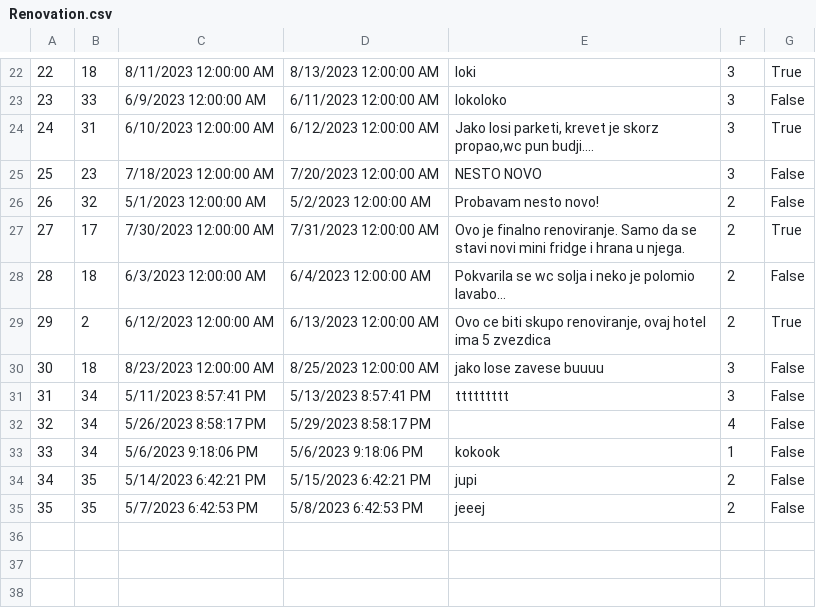
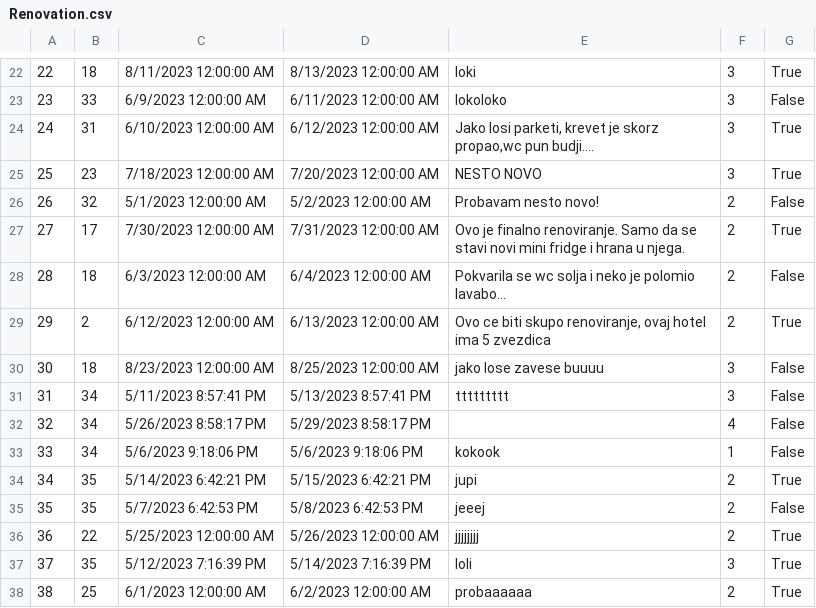
Before and after one commit to MilosMilutinovic01/SIMS-HCI-Project-Group-5-Team-B, a CSV file: SIMS-HCI-Project-Group-5-Team-B/Resources/Data/Renovation.csv, drawn as a sheet; only a part is shown, gaps mark what is left out.

Commit message:
Fixing renovation feature

```diff
--- a/SIMS-HCI-Project-Group-5-Team-B/Resources/Data/Renovation.csv
+++ b/SIMS-HCI-Project-Group-5-Team-B/Resources/Data/Renovation.csv
@@ -24,3 +24,3 @@
 24|31|6/10/2023 12:00:00 AM|6/12/2023 12:00:00 AM|Jako losi parketi, krevet je skorz propao,wc pun budji....|3|True
-25|23|7/18/2023 12:00:00 AM|7/20/2023 12:00:00 AM|NESTO NOVO|3|False
+25|23|7/18/2023 12:00:00 AM|7/20/2023 12:00:00 AM|NESTO NOVO|3|True
 26|32|5/1/2023 12:00:00 AM|5/2/2023 12:00:00 AM|Probavam nesto novo!|2|False
@@ -33,3 +33,6 @@
 33|34|5/6/2023 9:18:06 PM|5/6/2023 9:18:06 PM|kokook|1|False
-34|35|5/14/2023 6:42:21 PM|5/15/2023 6:42:21 PM|jupi|2|False
+34|35|5/14/2023 6:42:21 PM|5/15/2023 6:42:21 PM|jupi|2|True
 35|35|5/7/2023 6:42:53 PM|5/8/2023 6:42:53 PM|jeeej|2|False
+36|22|5/25/2023 12:00:00 AM|5/26/2023 12:00:00 AM|jjjjjjjj|2|True
+37|35|5/12/2023 7:16:39 PM|5/14/2023 7:16:39 PM|loli|3|True
+38|25|6/1/2023 12:00:00 AM|6/2/2023 12:00:00 AM|probaaaaaa|2|True
```
Also changed, not shown: 4 other files.
